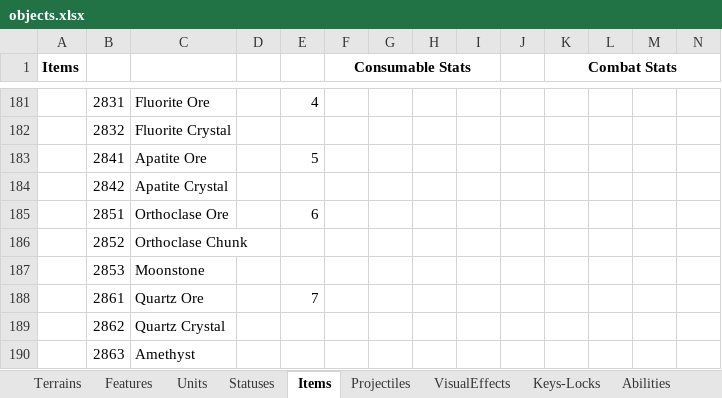
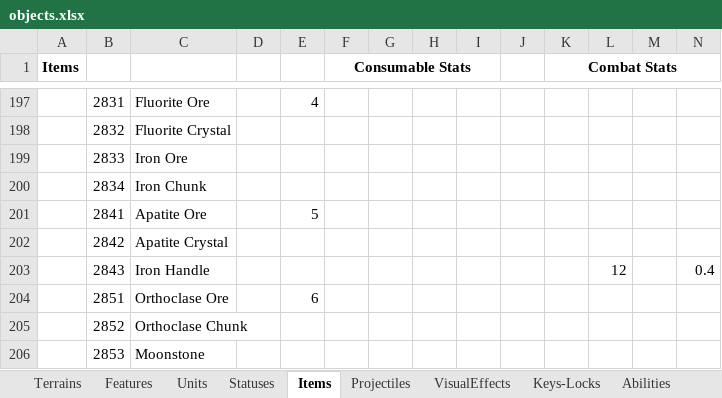
Before and after one commit to dgray001/LNZ, an Excel workbook: objects.xlsx, sheet Items, drawn as a sheet; only a part is shown, gaps mark what is left out; the shorter side is filled out with more unchanged rows; values as stored, in another font and other column widths than the file's, no borders; rows hold the shown columns only; the diff covers the shown part only; the diff names each change by its address in the sheet, - before the commit and + after, or states it on an @@ line.

Commit message:
v0.7.4d: Base weapon/armor crafting recipes, updated items

```diff
--- a/objects.xlsx (sheet Items)
+++ b/objects.xlsx (sheet Items)
+row 199:  | 2833 | Iron Ore
+row 200:  | 2834 | Iron Chunk
+row 203:  | 2843 | Iron Handle |  |  |  |  |  |  |  |  | 12 |  | 0.4
```
Also changed, not shown: 16 added rows and 19 edited cells elsewhere in this sheet, 26 other files.
